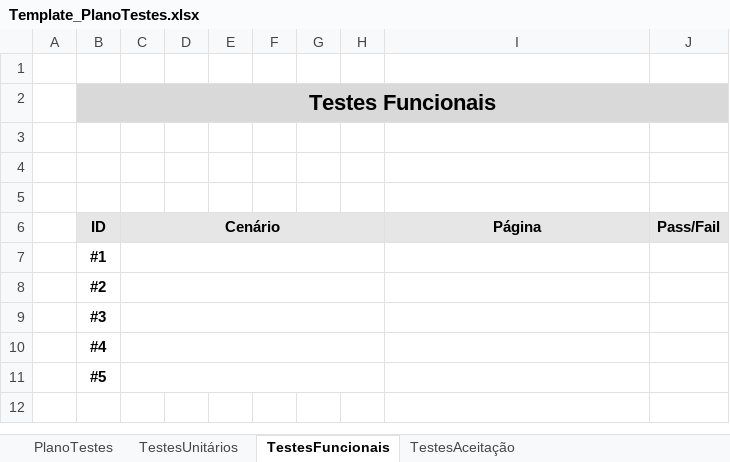
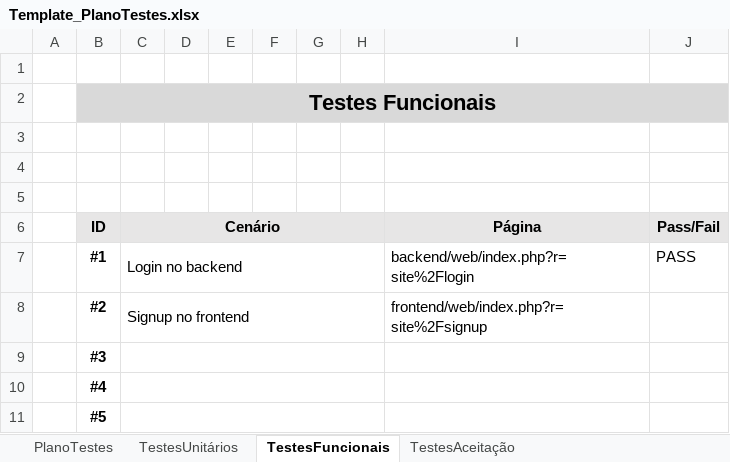
Before and after one commit to RuiPenetra/GestorRestauranteWEB, an Excel workbook: Documentos/Template_PlanoTestes.xlsx, sheet TestesFuncionais, drawn as a sheet; values as stored, in another font and other column widths than the file's, no borders; removed rows and columns are numbered as before the commit, all else as after; the diff names each change by its address in the sheet, - before the commit and + after, or states it on an @@ line.

Commit message:
Correção de URL no frontoffice em todos os roles , melhoria testes funcionais e produtos ja mostra como guest

```diff
--- a/Documentos/Template_PlanoTestes.xlsx (sheet TestesFuncionais)
+++ b/Documentos/Template_PlanoTestes.xlsx (sheet TestesFuncionais)
-row 7:  | #1
-row 8:  | #2
+row 7:  | #1 | Login no backend |  |  |  |  |  | backend/web/index.php?r=site%2Flogin | PASS
+row 8:  | #2 | Signup no frontend |  |  |  |  |  | frontend/web/index.php?r=site%2Fsignup
```
Also changed, not shown: sheet PlanoTestes, 7 other files.
